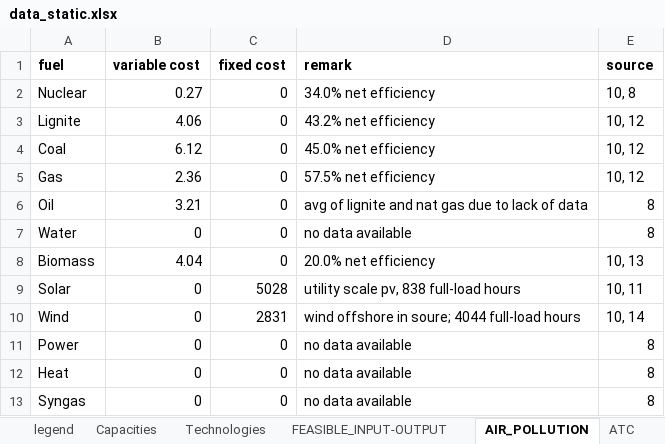
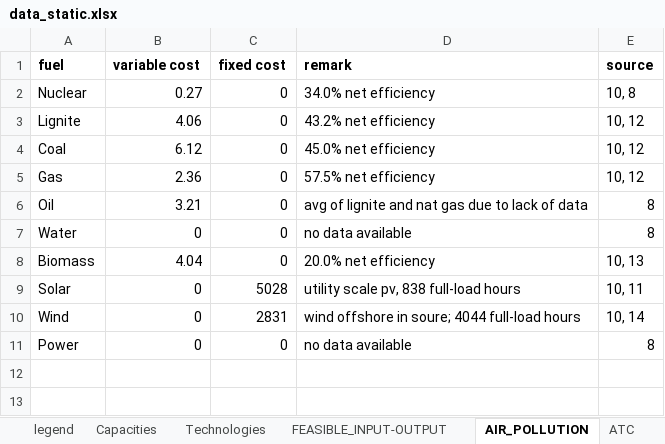
Before and after one commit to inwe-boku/medea, an Excel workbook: data/processed/data_static.xlsx, sheet AIR_POLLUTION, drawn as a sheet; values as stored, in another font and other column widths than the file's, no borders; the diff names each change by its address in the sheet, - before the commit and + after, or states it on an @@ line.

```diff
--- a/data/processed/data_static.xlsx (sheet AIR_POLLUTION)
+++ b/data/processed/data_static.xlsx (sheet AIR_POLLUTION)
-row 12: Heat | 0 | 0 | no data available | 8
-row 13: Syngas | 0 | 0 | no data available | 8
```
Also changed, not shown: sheet Capacities, sheet Technologies, sheet CO2_INTENSITY, sheet potentials, formulas that keep their value, 4 other files.
